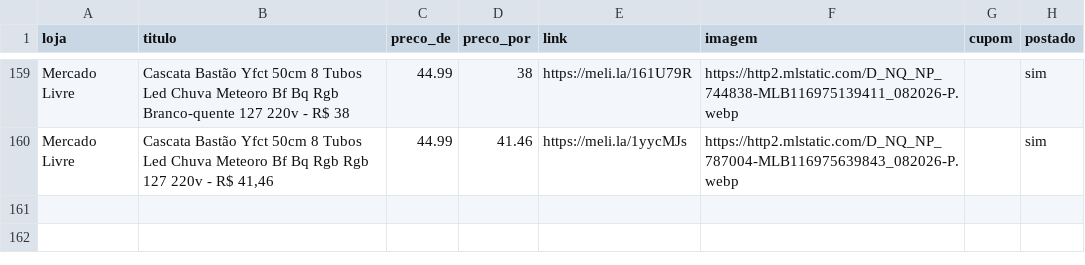
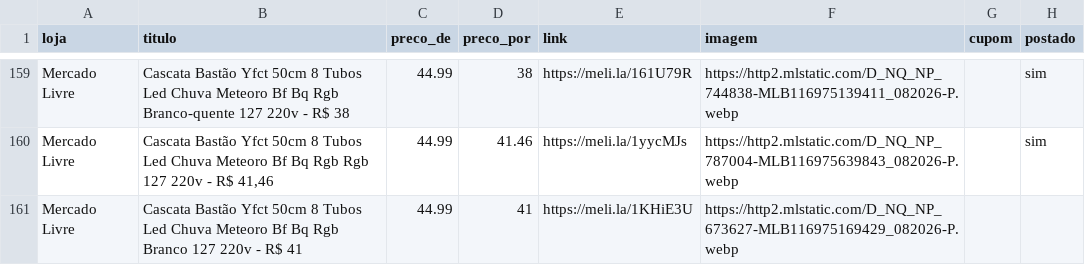
Before and after one commit to sidneifs/promo, a CSV file: produtos.csv, drawn as a sheet; only a part is shown, gaps mark what is left out.

Commit message:
atualiza produtos 2026-11-08 23:08

```diff
--- a/produtos.csv
+++ b/produtos.csv
@@ -160 +160,2 @@ Mercado Livre,Cascata Bastão Yfct 50cm 8 Tubos Led Chuva Meteoro Bf Bq Rgb Bran
 Mercado Livre,"Cascata Bastão Yfct 50cm 8 Tubos Led Chuva Meteoro Bf Bq Rgb Rgb 127 220v - R$ 41,46",44.99,41.46,https://meli.la/1yycMJs,https://http2.mlstatic.com/D_NQ_NP_787004-MLB116975639843_082026-P.webp,,sim
+Mercado Livre,Cascata Bastão Yfct 50cm 8 Tubos Led Chuva Meteoro Bf Bq Rgb Branco 127 220v - R$ 41,44.99,41,https://meli.la/1KHiE3U,https://http2.mlstatic.com/D_NQ_NP_673627-MLB116975169429_082026-P.webp,,
```
